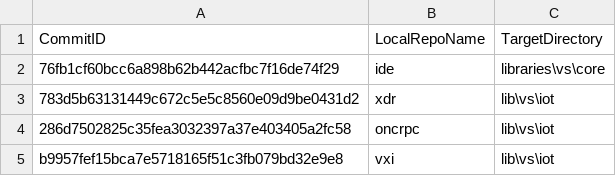
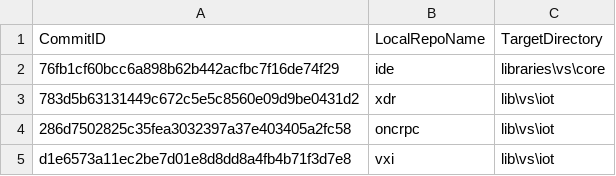
Before and after one commit to ATECoder/dn.vxi11, a CSV file: ExternalReposCommits.csv, drawn as a sheet.

```diff
--- a/ExternalReposCommits.csv
+++ b/ExternalReposCommits.csv
@@ -4,2 +4,2 @@ CommitID,LocalRepoName,TargetDirectory
 286d7502825c35fea3032397a37e403405a2fc58,oncrpc,lib\vs\iot
-b9957fef15bca7e5718165f51c3fb079bd32e9e8,vxi,lib\vs\iot
+d1e6573a11ec2be7d01e8d8dd8a4fb4b71f3d7e8,vxi,lib\vs\iot
```
Also changed, not shown: 6 other files.
